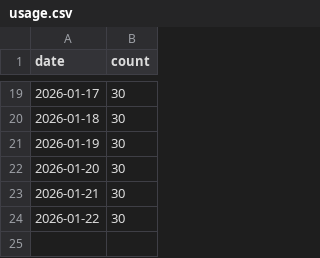
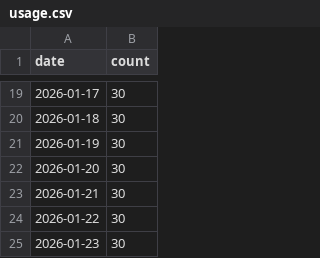
Before and after one commit to KingBain/issues-helper, a CSV file: stats/usage.csv, drawn as a sheet; only a part is shown, gaps mark what is left out.

```diff
--- a/stats/usage.csv
+++ b/stats/usage.csv
@@ -24 +24,2 @@ date,count
 2026-01-22,30
+2026-01-23,30
```
Also changed, not shown: 1 other file.
